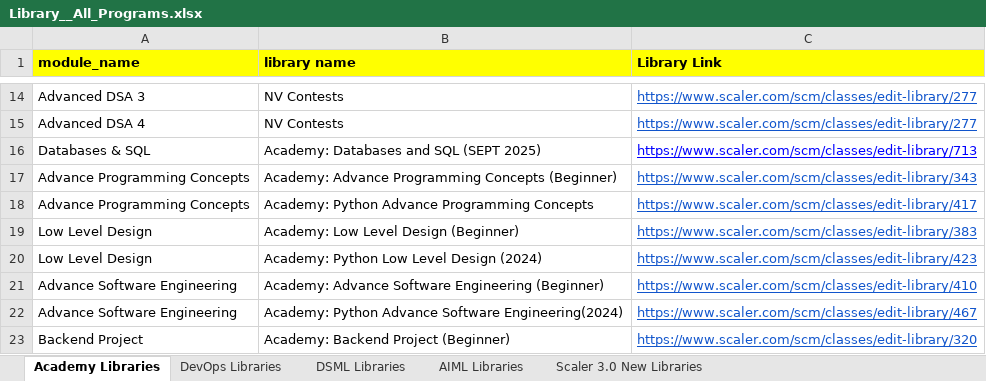
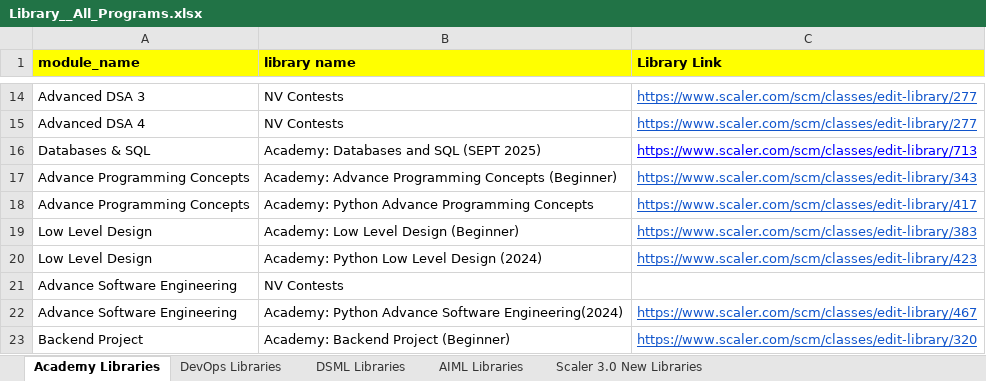
Before and after one commit to shaikhdarfisha-maker/contest_agent, an Excel workbook: data/Library__All_Programs.xlsx, sheet Academy Libraries, drawn as a sheet; only a part is shown, gaps mark what is left out; values as stored, in another font and other column widths than the file's, no borders; the diff names each change by its address in the sheet, - before the commit and + after, or states it on an @@ line.

```diff
--- a/data/Library__All_Programs.xlsx (sheet Academy Libraries)
+++ b/data/Library__All_Programs.xlsx (sheet Academy Libraries)
-B21 (library name): Academy: Advance Software Engineering (Beginner)
+B21 (library name): NV Contests
-C21 (Library Link): https://www.scaler.com/scm/classes/edit-library/410
+C21 (Library Link): (empty)
```
Also changed, not shown: 1 other file.
